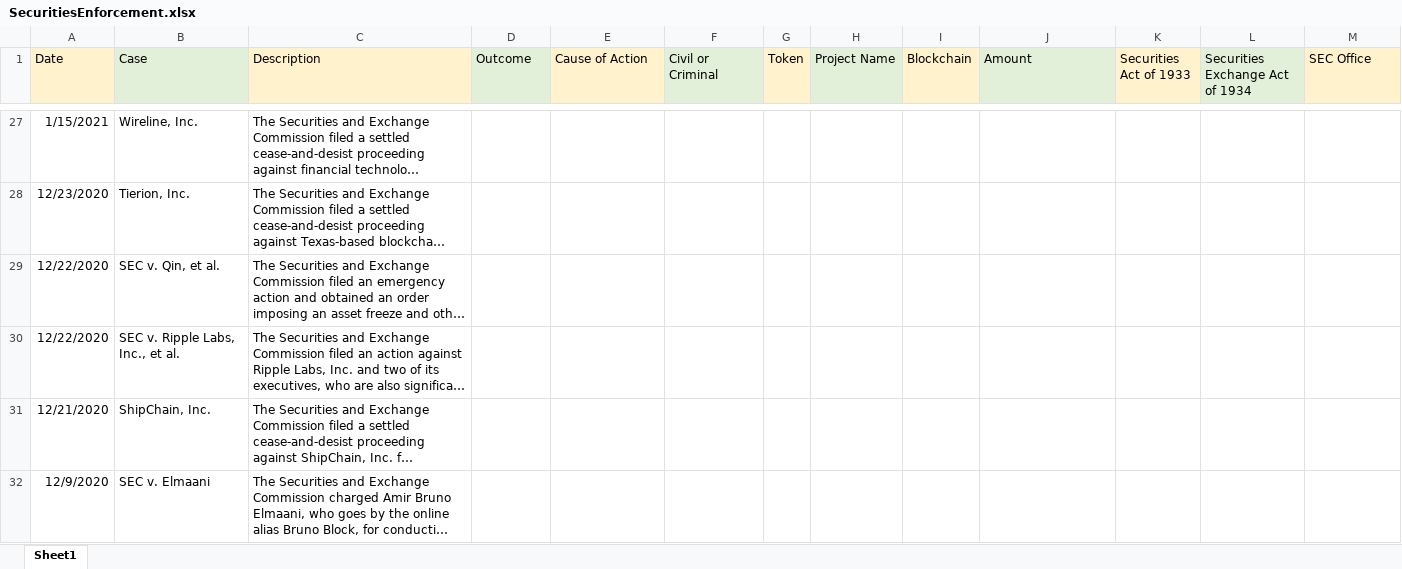
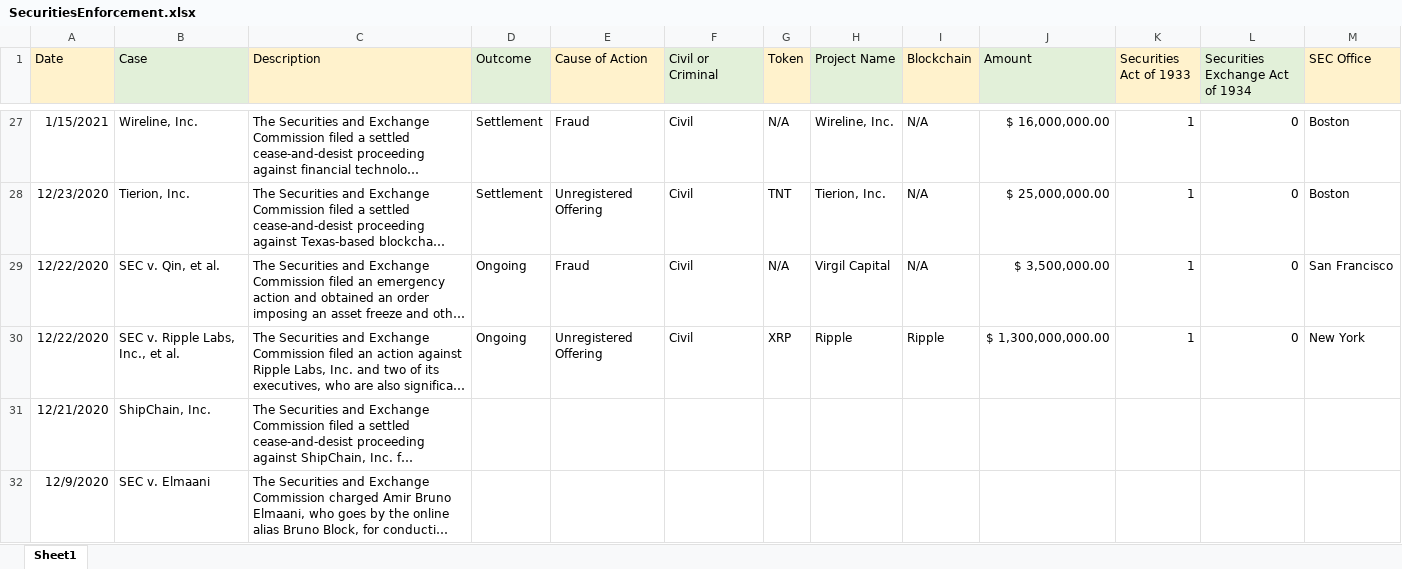
Before and after one commit to ChoiceCoin/Solana-Compliance, an Excel workbook: Database/Enforcement/SecuritiesEnforcement.xlsx, sheet Sheet1, drawn as a sheet; only a part is shown, gaps mark what is left out; long unchanged cells end in …; values as stored, in another font and other column widths than the file's, no borders; the diff covers the shown part only; the diff names each change by its address in the sheet, - before the commit and + after, or states it on an @@ line.

```diff
--- a/Database/Enforcement/SecuritiesEnforcement.xlsx (sheet Sheet1)
+++ b/Database/Enforcement/SecuritiesEnforcement.xlsx (sheet Sheet1)
-D27:D28 (Outcome): (empty)
+D27:D28 (Outcome): Settlement
-E27 (Cause of Action): (empty)
+E27 (Cause of Action): Fraud
-F27:F30 (Civil or Criminal): (empty)
+F27:F30 (Civil or Criminal): Civil
-G27 (Token): (empty)
+G27 (Token): N/A
-H27 (Project Name): (empty)
+H27 (Project Name): Wireline, Inc.
-I27:I29 (Blockchain): (empty)
+I27:I29 (Blockchain): N/A
-J27 (Amount): (empty)
+J27 (Amount): $ 16,000,000.00
-K27:K30 (Securities Act of 1933): (empty)
+K27:K30 (Securities Act of 1933): 1
-L27:L30 (Securities Exchange Act of 1934): (empty)
+L27:L30 (Securities Exchange Act of 1934): 0
-M27:M28 (SEC Office): (empty)
+M27:M28 (SEC Office): Boston
-E28 (Cause of Action): (empty)
+E28 (Cause of Action): Unregistered Offering
-G28 (Token): (empty)
+G28 (Token): TNT
-H28 (Project Name): (empty)
+H28 (Project Name): Tierion, Inc.
-J28 (Amount): (empty)
+J28 (Amount): $ 25,000,000.00
-D29:D30 (Outcome): (empty)
+D29:D30 (Outcome): Ongoing
-E29 (Cause of Action): (empty)
+E29 (Cause of Action): Fraud
-G29 (Token): (empty)
+G29 (Token): N/A
-H29 (Project Name): (empty)
+H29 (Project Name): Virgil Capital
-J29 (Amount): (empty)
+J29 (Amount): $ 3,500,000.00
-M29 (SEC Office): (empty)
+M29 (SEC Office): San Francisco
-E30 (Cause of Action): (empty)
+E30 (Cause of Action): Unregistered Offering
-G30 (Token): (empty)
+G30 (Token): XRP
-H30 (Project Name): (empty)
+H30 (Project Name): Ripple
-I30 (Blockchain): (empty)
+I30 (Blockchain): Ripple
-J30 (Amount): (empty)
+J30 (Amount): $ 1,300,000,000.00
-M30 (SEC Office): (empty)
+M30 (SEC Office): New York
```
Also changed, not shown: 83 edited cells elsewhere in this sheet.
